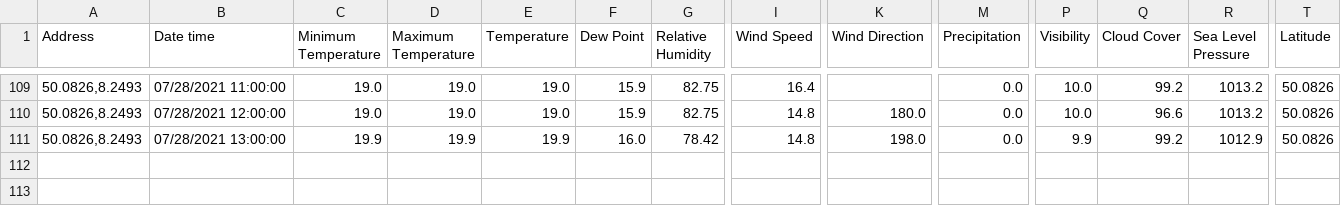
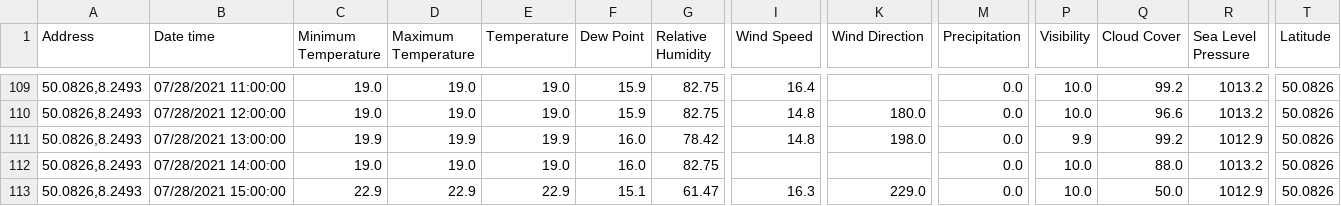
Before and after one commit to jkrauss/foodsight-backend, a CSV file: pipeline/data/0_raw/weather/weather_2021-07-24_21d.csv, drawn as a sheet; only a part is shown, gaps mark what is left out; rows hold the shown columns only; the diff names each change by its address in the sheet, - before the commit and + after, or states it on an @@ line.

```diff
--- a/pipeline/data/0_raw/weather/weather_2021-07-24_21d.csv
+++ b/pipeline/data/0_raw/weather/weather_2021-07-24_21d.csv
+row 112: 50.0826,8.2493 | 07/28/2021 14:00:00 | 19.0 | 19.0 | 19.0 | 16.0 | 82.75 |  |  | 0.0 | 10.0 | 88.0 | 1013.2 | 50.0826
+row 113: 50.0826,8.2493 | 07/28/2021 15:00:00 | 22.9 | 22.9 | 22.9 | 15.1 | 61.47 | 16.3 | 229.0 | 0.0 | 10.0 | 50.0 | 1012.9 | 50.0826
```
Also changed, not shown: pipeline/data/0_raw/weather_forecast/forecast.csv, pipeline/data/1_trans/weather.csv, 10 other files.
